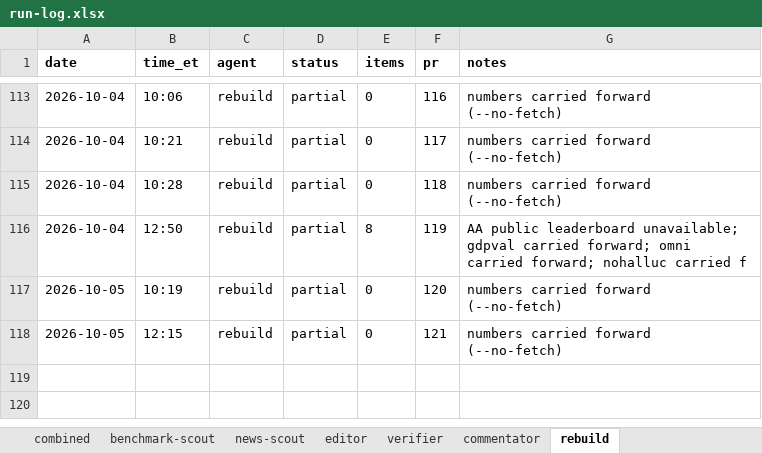
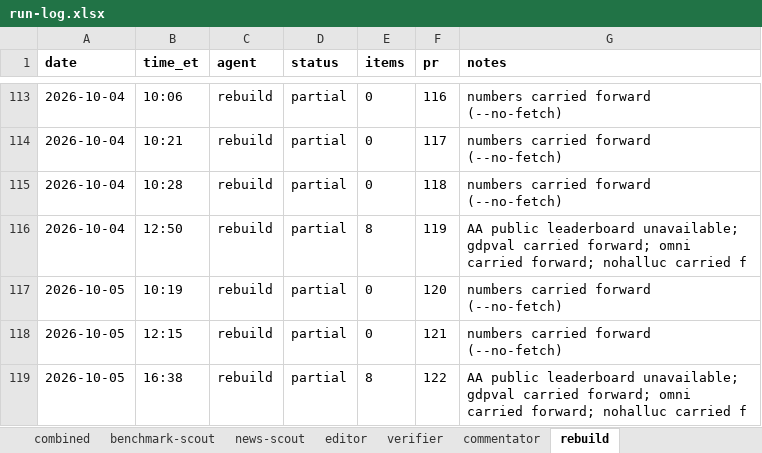
Before and after one commit to jwatson7399/ai-auditing-dashboard, an Excel workbook: log/run-log.xlsx, sheet rebuild, drawn as a sheet; only a part is shown, gaps mark what is left out; values as stored, in another font and other column widths than the file's, no borders; the diff names each change by its address in the sheet, - before the commit and + after, or states it on an @@ line.

Commit message:
Daily rebuild 2026-10-06 (run 123)

```diff
--- a/log/run-log.xlsx (sheet rebuild)
+++ b/log/run-log.xlsx (sheet rebuild)
+row 119: 2026-10-05 | 16:38 | rebuild | partial | 8 | 122 | AA public leaderboard unavailable; gdpval carried forward; omni carried forward; nohalluc carried f
```
Also changed, not shown: sheet combined, 3 other files.
